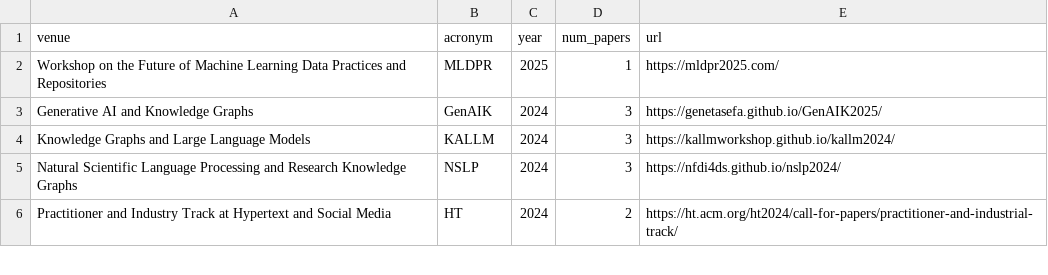
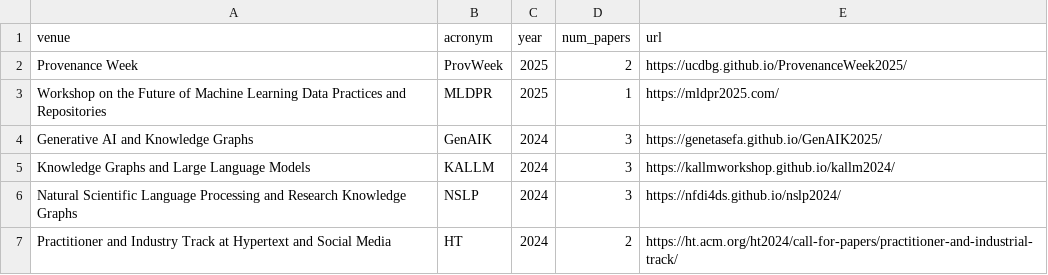
Before and after one commit to dgarijo/me, a CSV file: data/reviewer_workshops.csv, drawn as a sheet; only a part is shown; the diff names each change by its address in the sheet, - before the commit and + after, or states it on an @@ line.

```diff
--- a/data/reviewer_workshops.csv
+++ b/data/reviewer_workshops.csv
+row 2: Provenance Week | ProvWeek | 2025 | 2 | https://ucdbg.github.io/ProvenanceWeek2025/
```
Also changed, not shown: data/reviewer_conferences.csv, data/reviewer_journals.csv.
